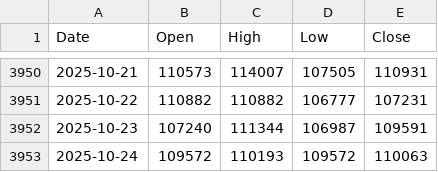
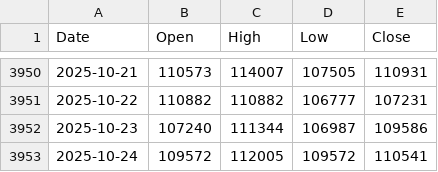
Before and after one commit to matthewprotti/btc_macro_agent_v2.py, a CSV file: data/BTCUSD.csv, drawn as a sheet; only a part is shown, gaps mark what is left out.

```diff
--- a/data/BTCUSD.csv
+++ b/data/BTCUSD.csv
@@ -3951,3 +3951,3 @@ Date,Open,High,Low,Close
 2025-10-22,110882,110882,106777,107231
-2025-10-23,107240,111344,106987,109591
-2025-10-24,109572,110193,109572,110063
+2025-10-23,107240,111344,106987,109586
+2025-10-24,109572,112005,109572,110541
```
Also changed, not shown: data/REALYLD.csv, track.csv, 1 other file.
